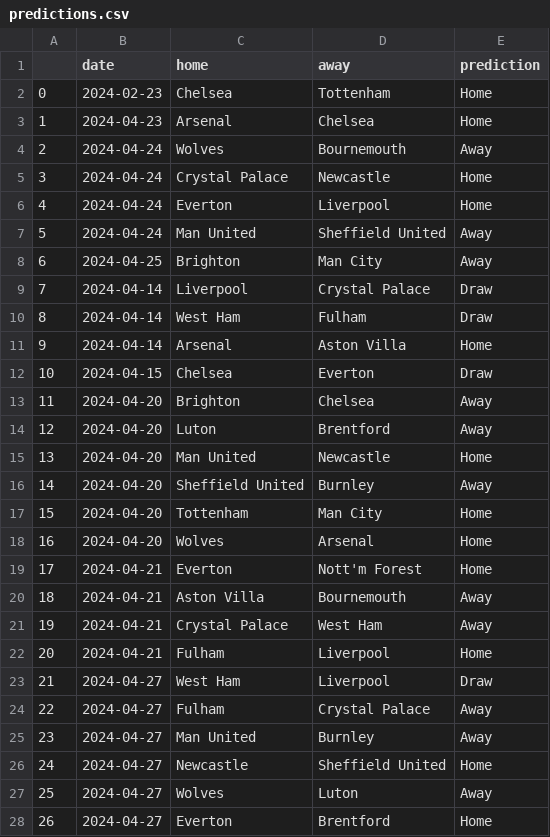
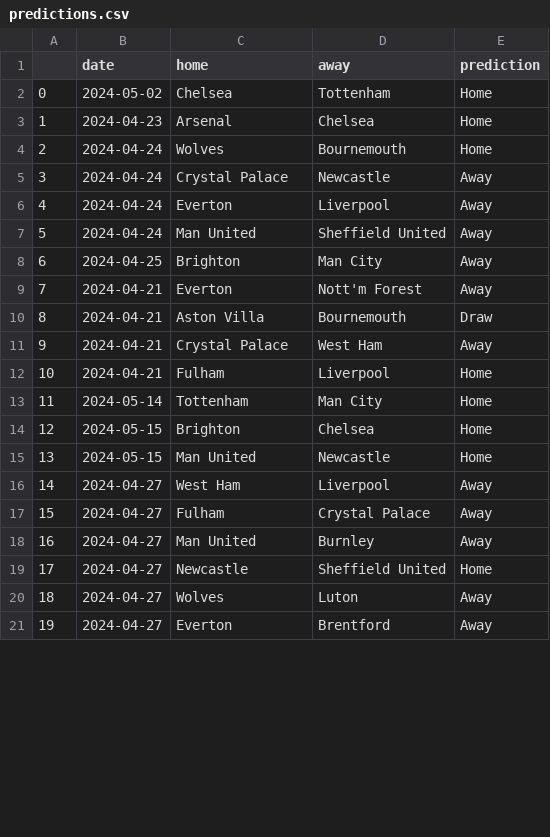
Before and after one commit to AndresNavarrete/football_predictor, a CSV file: data/ml/predictions.csv, drawn as a sheet; only a part is shown; removed rows and columns are numbered as before the commit, all else as after; the diff covers the shown part only; the diff names each change by its address in the sheet, - before the commit and + after, or states it on an @@ line.

Commit message:
Auto commit: Update predictions

```diff
--- a/data/ml/predictions.csv
+++ b/data/ml/predictions.csv
-B2 (date): 2024-02-23
+B2 (date): 2024-05-02
-E4 (prediction): Away
+E4 (prediction): Home
-E5:E6 (prediction): Home
+E5:E6 (prediction): Away
-row 9: 7 | 2024-04-14 | Liverpool | Crystal Palace | Draw
-row 10: 8 | 2024-04-14 | West Ham | Fulham | Draw
-row 11: 9 | 2024-04-14 | Arsenal | Aston Villa | Home
-row 12: 10 | 2024-04-15 | Chelsea | Everton | Draw
-row 13: 11 | 2024-04-20 | Brighton | Chelsea | Away
-row 14: 12 | 2024-04-20 | Luton | Brentford | Away
-row 15: 13 | 2024-04-20 | Man United | Newcastle | Home
-row 16: 14 | 2024-04-20 | Sheffield United | Burnley | Away
-row 17: 15 | 2024-04-20 | Tottenham | Man City | Home
-row 18: 16 | 2024-04-20 | Wolves | Arsenal | Home
@@ column A renumbered from row 9 down @@
-E9 (prediction): Home
+E9 (prediction): Away
-E10 (prediction): Away
+E10 (prediction): Draw
+row 13: 11 | 2024-05-14 | Tottenham | Man City | Home
+row 14: 12 | 2024-05-15 | Brighton | Chelsea | Home
+row 15: 13 | 2024-05-15 | Man United | Newcastle | Home
-E16 (prediction): Draw
+E16 (prediction): Away
-E21 (prediction): Home
+E21 (prediction): Away
```
Also changed, not shown: 7 added rows, 7 removed rows, 3 moved rows and 11 edited cells elsewhere in this file, data/forecast/current_standings.csv, data/forecast/standings.csv, 2 other files.
